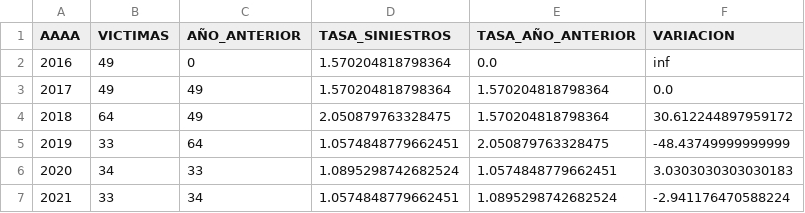
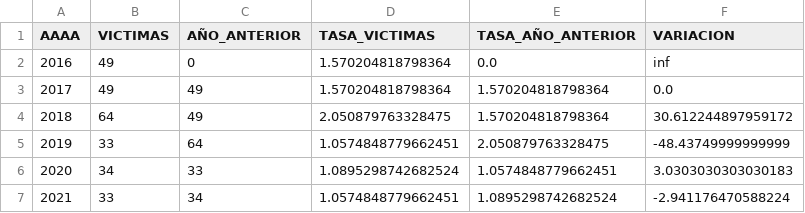
Before and after one commit to bschutt/Bschutt_PI_DA, a CSV file: Datasets/KPI_Tres.csv, drawn as a sheet.

```diff
--- a/Datasets/KPI_Tres.csv
+++ b/Datasets/KPI_Tres.csv
@@ -1,2 +1,2 @@
-AAAA,VICTIMAS,AÑO_ANTERIOR,TASA_SINIESTROS,TASA_AÑO_ANTERIOR,VARIACION
+AAAA,VICTIMAS,AÑO_ANTERIOR,TASA_VICTIMAS,TASA_AÑO_ANTERIOR,VARIACION
 2016,49,0,1.570204818798364,0.0,inf
```
Also changed, not shown: Datasets/KPI_Dos.csv, 3 other files.
